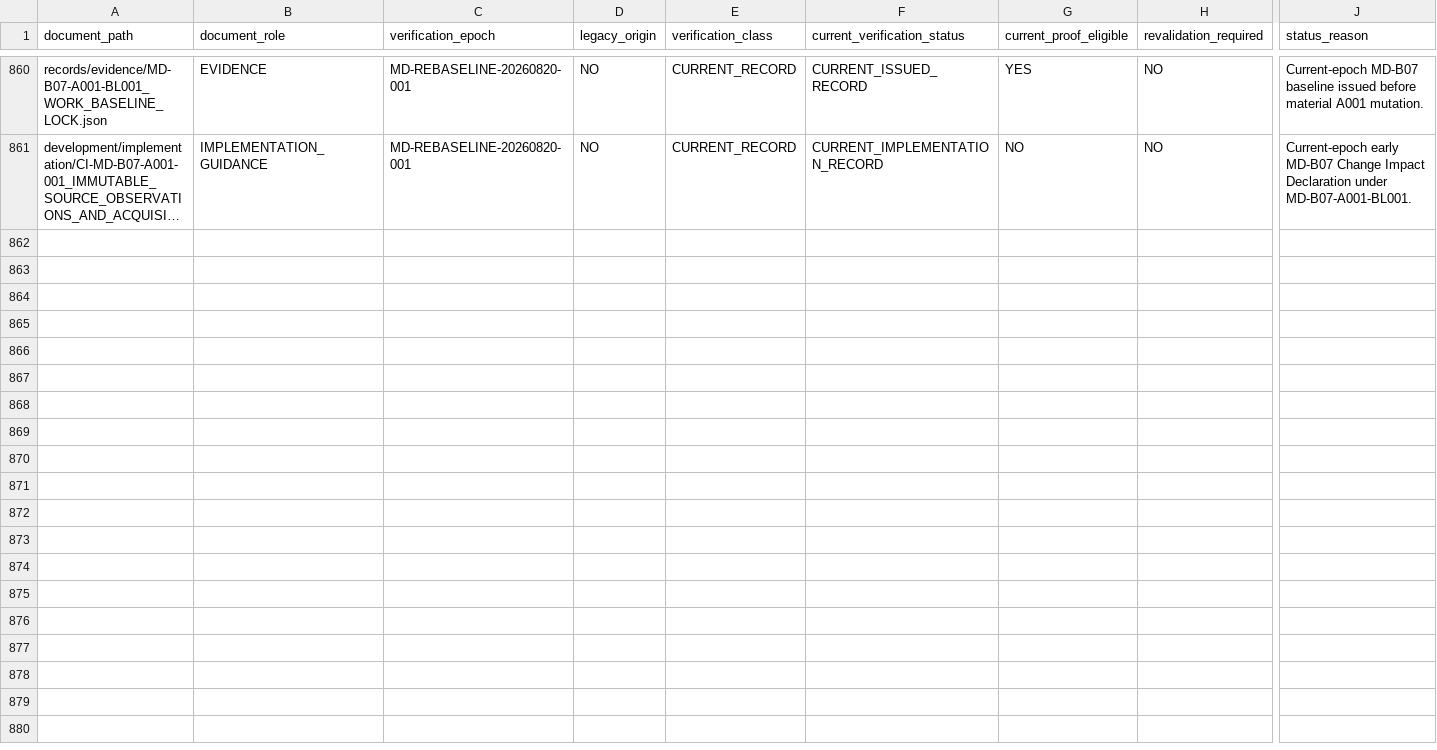
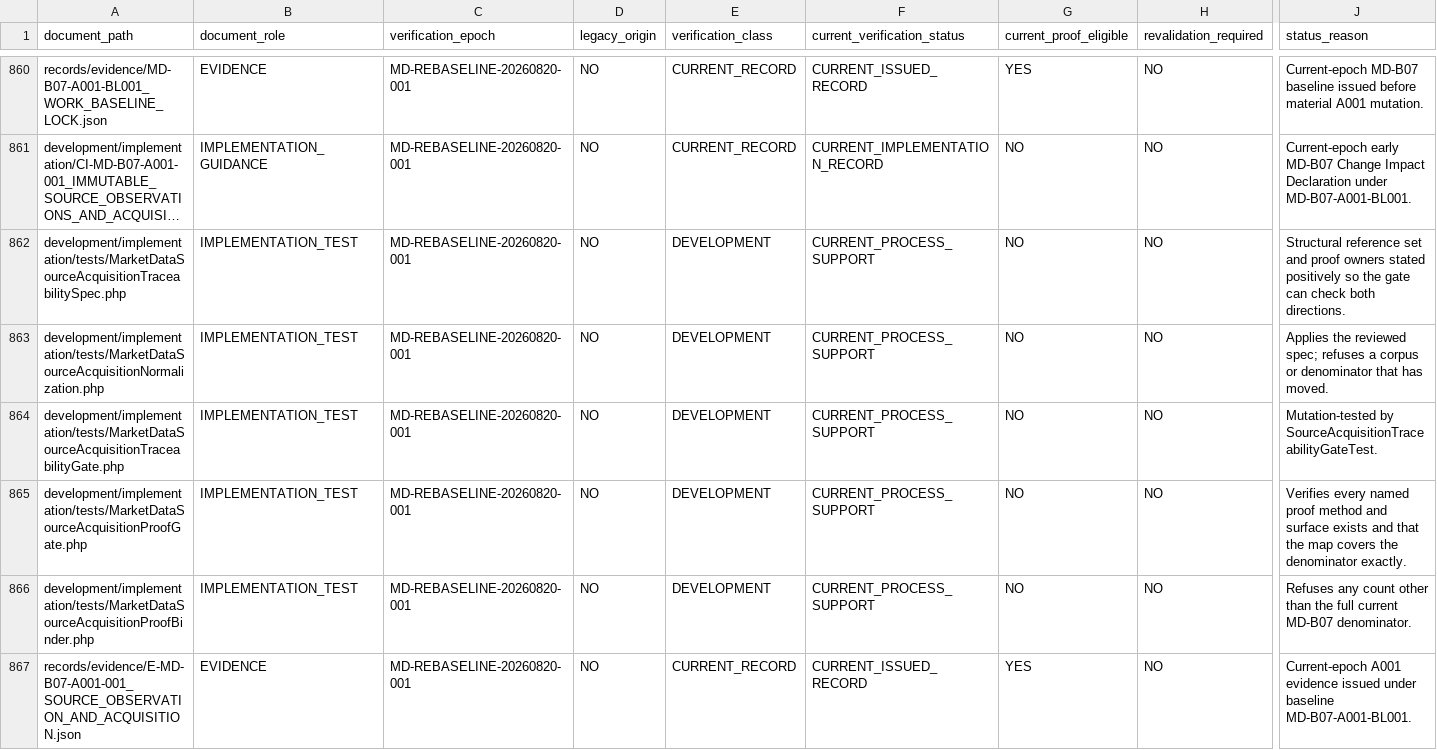
Before and after one commit to franscelstain/tradeaxis-api, a CSV file: docs/market_data/authority/governance/CURRENT_VERIFICATION_REGISTRY.csv, drawn as a sheet; only a part is shown, gaps mark what is left out; long unchanged cells end in …; rows hold the shown columns only; the diff names each change by its address in the sheet, - before the commit and + after, or states it on an @@ line.

Commit message:
Update documentation and evidence for MD-B07 implementation progress and closure status
- Updated CI-MD-B07-A001-001_IMMUTABLE_SOURCE_OBSERVATIONS_AND_ACQUISITION.md to reflect the executed status and detailed actual impact and results of the implementation attempt.
- Revised CURRENT_STATE.md to indicate the current state of MD-B07 as IN_PROGRESS with a detailed breakdown of verification identity, coverage, and open findings.
- Modified MD_IMPLEMENTATION_STAGE_REGISTER.md to show MD-B07 as IN_PROGRESS, including the rationale for withholding closure due to an environment blocker.
- Added evidence record E-MD-B07-A001-001_SOURCE_OBSERVATION_AND_ACQUISITION.json detailing the proof execution results and the environment conditions affecting closure.
- Updated WORK_RECORD_REGISTRY.csv to include new evidence and baseline lock records for MD-B07.
- Adjusted WORK_RELATIONSHIP_REGISTRY.csv to reflect new dependencies and relationships established during the implementation.
- Corrected MD_DOCUMENTATION_INTEGRITY_GATE_LATEST.json and MD_RELATIONSHIP_INTEGRITY_GATE_LATEST.json to reflect updated counts and statuses following recent changes.

```diff
--- a/docs/market_data/authority/governance/CURRENT_VERIFICATION_REGISTRY.csv
+++ b/docs/market_data/authority/governance/CURRENT_VERIFICATION_REGISTRY.csv
+row 862: development/implementation/tests/MarketDataSourceAcquisitionTraceabilitySpec.php | IMPLEMENTATION_TEST | MD-REBASELINE-20260820-001 | NO | DEVELOPMENT | CURRENT_PROCESS_SUPPORT | NO | NO | Structural reference set and proof owners stated positively so the gate can check both directions.
+row 863: development/implementation/tests/MarketDataSourceAcquisitionNormalization.php | IMPLEMENTATION_TEST | MD-REBASELINE-20260820-001 | NO | DEVELOPMENT | CURRENT_PROCESS_SUPPORT | NO | NO | Applies the reviewed spec; refuses a corpus or denominator that has moved.
+row 864: development/implementation/tests/MarketDataSourceAcquisitionTraceabilityGate.php | IMPLEMENTATION_TEST | MD-REBASELINE-20260820-001 | NO | DEVELOPMENT | CURRENT_PROCESS_SUPPORT | NO | NO | Mutation-tested by SourceAcquisitionTraceabilityGateTest.
+row 865: development/implementation/tests/MarketDataSourceAcquisitionProofGate.php | IMPLEMENTATION_TEST | MD-REBASELINE-20260820-001 | NO | DEVELOPMENT | CURRENT_PROCESS_SUPPORT | NO | NO | Verifies every named proof method and surface exists and that the map covers the denominator exactly.
+row 866: development/implementation/tests/MarketDataSourceAcquisitionProofBinder.php | IMPLEMENTATION_TEST | MD-REBASELINE-20260820-001 | NO | DEVELOPMENT | CURRENT_PROCESS_SUPPORT | NO | NO | Refuses any count other than the full current MD-B07 denominator.
+row 867: records/evidence/E-MD-B07-A001-001_SOURCE_OBSERVATION_AND_ACQUISITION.json | EVIDENCE | MD-REBASELINE-20260820-001 | NO | CURRENT_RECORD | CURRENT_ISSUED_RECORD | YES | NO | Current-epoch A001 evidence issued under baseline MD-B07-A001-BL001.
```
Also changed, not shown: docs/market_data/authority/governance/DOCUMENT_ROLE_REGISTRY.csv, docs/market_data/records/WORK_RECORD_REGISTRY.csv, 8 other files.
